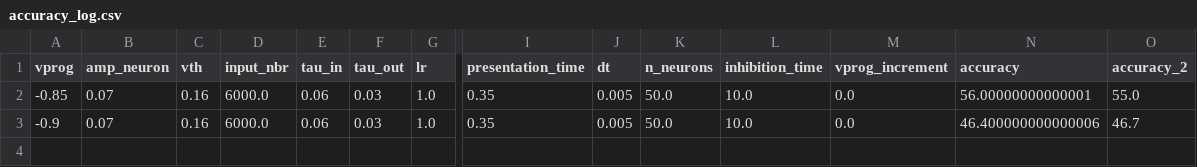
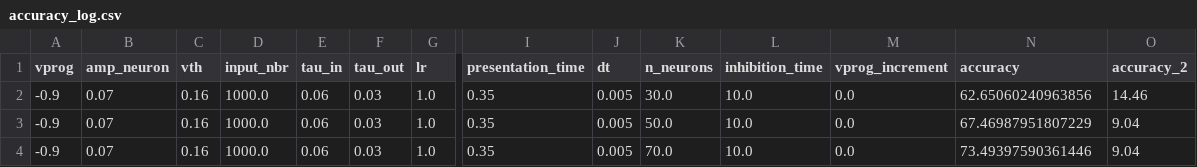
Before and after one commit to nikhil-garg/VDSP_ocl, a CSV file: log_dir/accuracy_log.csv, drawn as a sheet; only a part is shown, gaps mark what is left out; rows hold the shown columns only; the diff names each change by its address in the sheet, - before the commit and + after, or states it on an @@ line.

```diff
--- a/log_dir/accuracy_log.csv
+++ b/log_dir/accuracy_log.csv
-A2 (vprog): -0.85
+A2 (vprog): -0.9
-D2:D3 (input_nbr): 6000.0
+D2:D3 (input_nbr): 1000.0
-K2 (n_neurons): 50.0
+K2 (n_neurons): 30.0
-N2 (accuracy): 56.00000000000001
+N2 (accuracy): 62.65060240963856
-O2 (accuracy_2): 55.0
+O2 (accuracy_2): 14.46
-N3 (accuracy): 46.400000000000006
+N3 (accuracy): 67.46987951807229
-O3 (accuracy_2): 46.7
+O3 (accuracy_2): 9.04
+row 4: -0.9 | 0.07 | 0.16 | 1000.0 | 0.06 | 0.03 | 1.0 | 0.35 | 0.005 | 70.0 | 10.0 | 0.0 | 73.49397590361446 | 9.04
```
Also changed, not shown: 13 other files.
